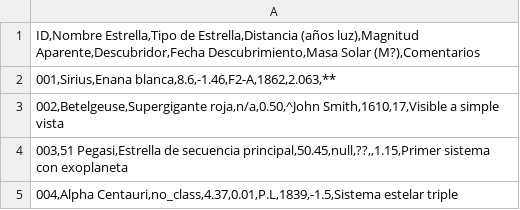
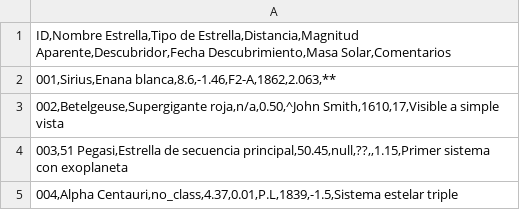
Before and after one commit to Salaz4r01/Ciencia-de-datos, a CSV file: datos/datos_astronomicos_sucios.csv, drawn as a sheet; only a part is shown.

Commit message:
Update datos_astronomicos_sucios.csv

```diff
--- a/datos/datos_astronomicos_sucios.csv
+++ b/datos/datos_astronomicos_sucios.csv
@@ -1,2 +1,2 @@
-"ID,Nombre Estrella,Tipo de Estrella,Distancia (años luz),Magnitud Aparente,Descubridor,Fecha Descubrimiento,Masa Solar (M?),Comentarios"
+"ID,Nombre Estrella,Tipo de Estrella,Distancia,Magnitud Aparente,Descubridor,Fecha Descubrimiento,Masa Solar,Comentarios"
 "001,Sirius,Enana blanca,8.6,-1.46,F2-A,1862,2.063,**"
```
